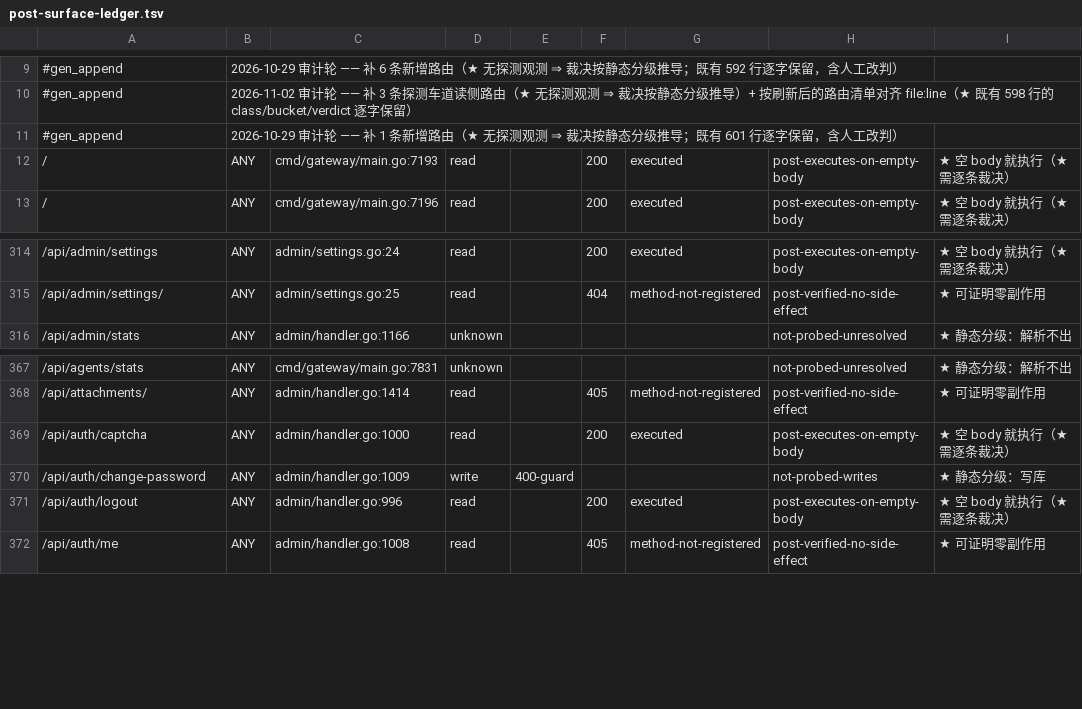
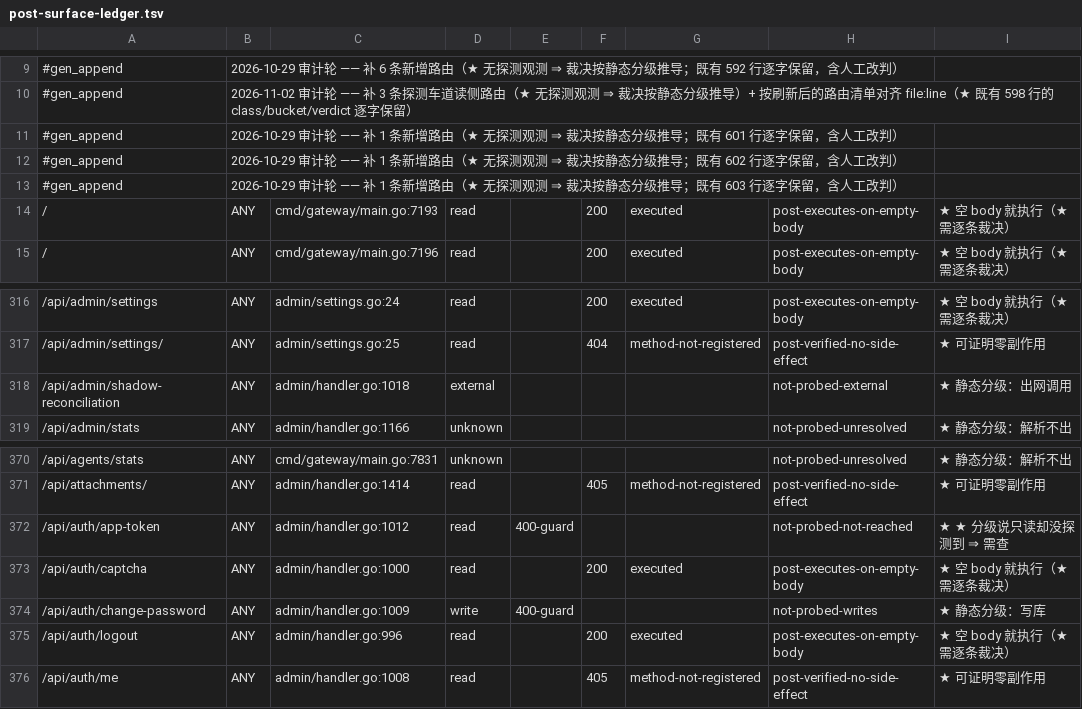
Before and after one commit to halfking/ai-native-gateway-core, a TSV file: scripts/audit/asset/post-surface-ledger.tsv, drawn as a sheet; only a part is shown, gaps mark what is left out; the diff names each change by its address in the sheet, - before the commit and + after, or states it on an @@ line.

Commit message:
docs(audit+assets): ★★★ 第四十轮 §28.30 —— 合树前置的量化 ＋ 合并后的漂移收口
★ 落点 = 4 个文件（★ 另两处基线/候选集被并行会话用同一套修法独立做掉、★ 本轮主动放弃）
· 审计主档：+§28.30 全节（§28.30.1–14）
· scripts/audit/asset/admin-routes.txt：重生成（604 条登记 / 589 条唯一 path）
· scripts/audit/asset/post-surface-ledger.tsv：+2 行（/api/auth/app-token ＋ /api/admin/shadow-reconciliation，既有行逐字保留）
· AGENTS-archive-20261031.md：+2 行 R 标记（R186/R188 —— 那两轮正文本就在归档里、只是段头没更新 R 号）

★ 本轮量出来的（★ 全部实测、★ 读数与「树的同一态」绑定）：
· 冲突面 = 15 文件 / 32 块（<<<< <<< ===== >>>>> 三者各 32 ⇒ 三口径互证）；上一轮记的「30」复现不出来 ⇒ 作废
· git merge-tree 在真实合并提交上独立复算 ⇒ 冲突文件集与本轮预演逐字相同
· 逐字产物的正解 = 重跑生成器（台账正解 378：我方 379 / 他们 389 ⇒ 三值互异 ⇒ 盲取任一边都错）
· 顺序约束：先解 Go 冲突（否则整包不能编译）＋ 先解台账冲突（否则生成器自检拒绝写出）⇒ 才谈得上重跑产物
· ★「自动合并 ≠ 正确」的面：8 个零冲突块文件里 5 个带合并漂移（62.5%）
· ★ 一条被证伪的阴性结论（post-surface「无需补齐」⇒ 其实读的是过期输入）⇒ 已在 §28.30.5 订正

★ 对外可见动作：没有 push origin/main、没有部署 211 ⇒ 代码语义未变

```diff
--- a/scripts/audit/asset/post-surface-ledger.tsv
+++ b/scripts/audit/asset/post-surface-ledger.tsv
+row 12: #gen_append | 2026-10-29 审计轮 —— 补 1 条新增路由（★ 无探测观测 ⇒ 裁决按静态分级推导；既有 602 行逐字保留，含人工改判）
+row 13: #gen_append | 2026-10-29 审计轮 —— 补 1 条新增路由（★ 无探测观测 ⇒ 裁决按静态分级推导；既有 603 行逐字保留，含人工改判）
+row 318: /api/admin/shadow-reconciliation | ANY | admin/handler.go:1018 | external |  |  |  | not-probed-external | ★ 静态分级：出网调用
+row 372: /api/auth/app-token | ANY | admin/handler.go:1012 | read | 400-guard |  |  | not-probed-not-reached | ★ ★ 分级说只读却没探测到 ⇒ 需查
```
Also changed, not shown: 3 other files.
